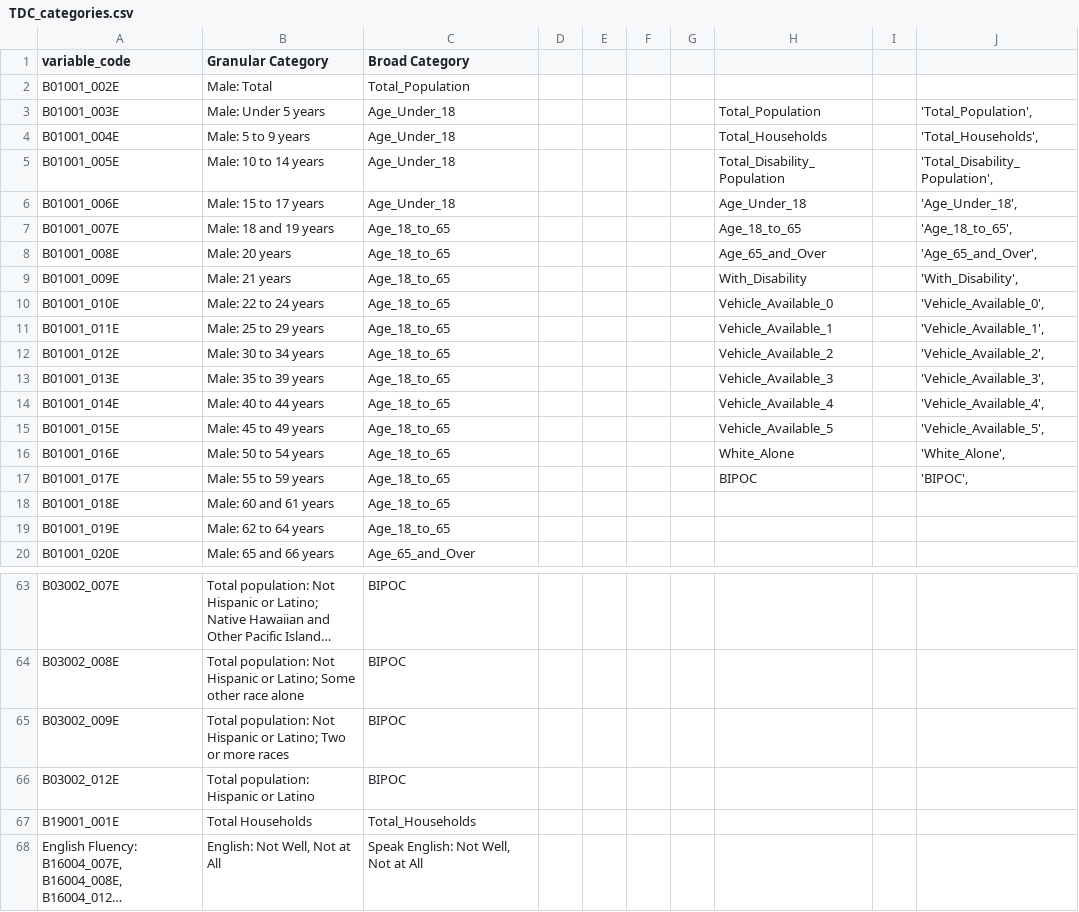
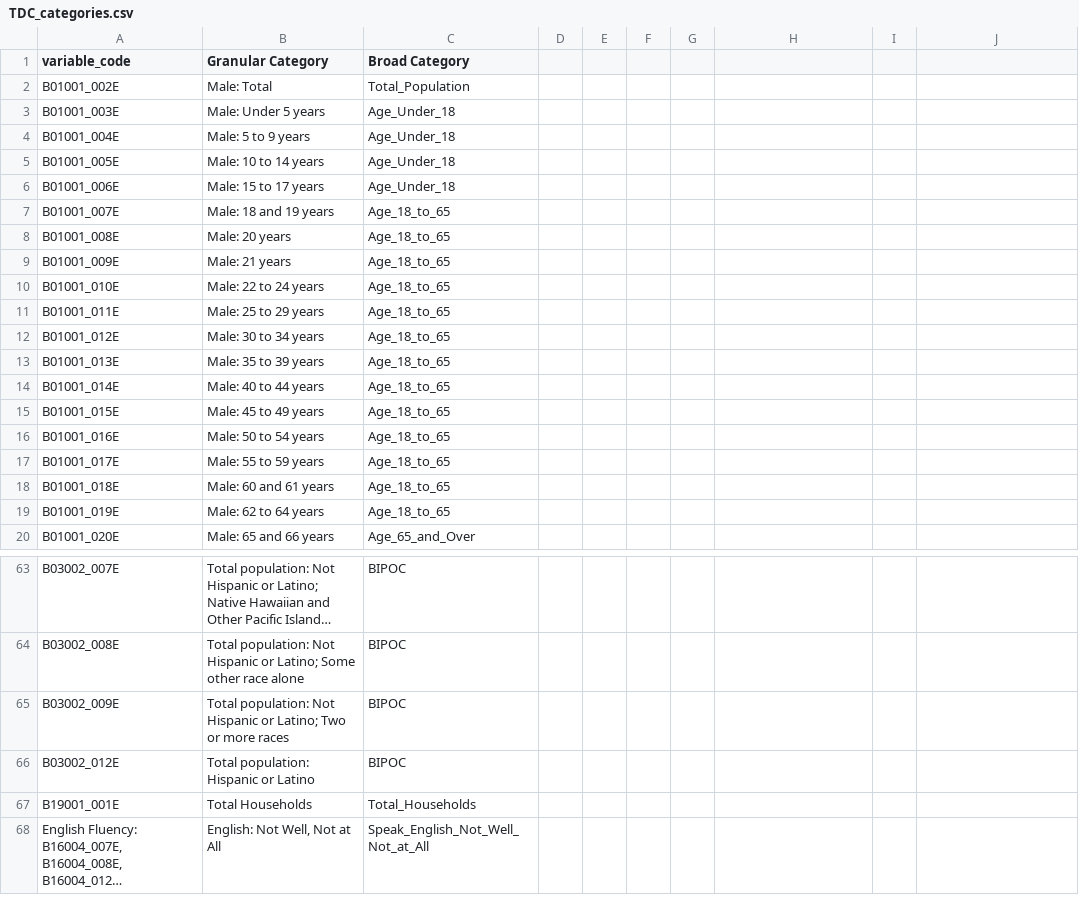
Before and after one commit to trpa-agency/Demographics, a CSV file: Census_Category_Lists/TDC_categories.csv, drawn as a sheet; only a part is shown, gaps mark what is left out; long unchanged cells end in …; the diff names each change by its address in the sheet, - before the commit and + after, or states it on an @@ line.

```diff
--- a/Census_Category_Lists/TDC_categories.csv
+++ b/Census_Category_Lists/TDC_categories.csv
-H3: Total_Population
+H3: (empty)
-J3: 'Total_Population',
+J3: (empty)
-H4: Total_Households
+H4: (empty)
-J4: 'Total_Households',
+J4: (empty)
-H5: Total_Disability_Population
+H5: (empty)
-J5: 'Total_Disability_Population',
+J5: (empty)
-H6: Age_Under_18
+H6: (empty)
-J6: 'Age_Under_18',
+J6: (empty)
-H7: Age_18_to_65
+H7: (empty)
-J7: 'Age_18_to_65',
+J7: (empty)
-H8: Age_65_and_Over
+H8: (empty)
-J8: 'Age_65_and_Over',
+J8: (empty)
-H9: With_Disability
+H9: (empty)
-J9: 'With_Disability',
+J9: (empty)
-H10: Vehicle_Available_0
+H10: (empty)
-J10: 'Vehicle_Available_0',
+J10: (empty)
-H11: Vehicle_Available_1
+H11: (empty)
-J11: 'Vehicle_Available_1',
+J11: (empty)
-H12: Vehicle_Available_2
+H12: (empty)
-J12: 'Vehicle_Available_2',
+J12: (empty)
-H13: Vehicle_Available_3
+H13: (empty)
-J13: 'Vehicle_Available_3',
+J13: (empty)
-H14: Vehicle_Available_4
+H14: (empty)
-J14: 'Vehicle_Available_4',
+J14: (empty)
-H15: Vehicle_Available_5
+H15: (empty)
-J15: 'Vehicle_Available_5',
+J15: (empty)
-H16: White_Alone
+H16: (empty)
-J16: 'White_Alone',
+J16: (empty)
-H17: BIPOC
+H17: (empty)
-J17: 'BIPOC',
+J17: (empty)
-C68 (Broad Category): Speak English: Not Well, Not at All
+C68 (Broad Category): Speak_English_Not_Well_Not_at_All
```
Also changed, not shown: 1 other file.
